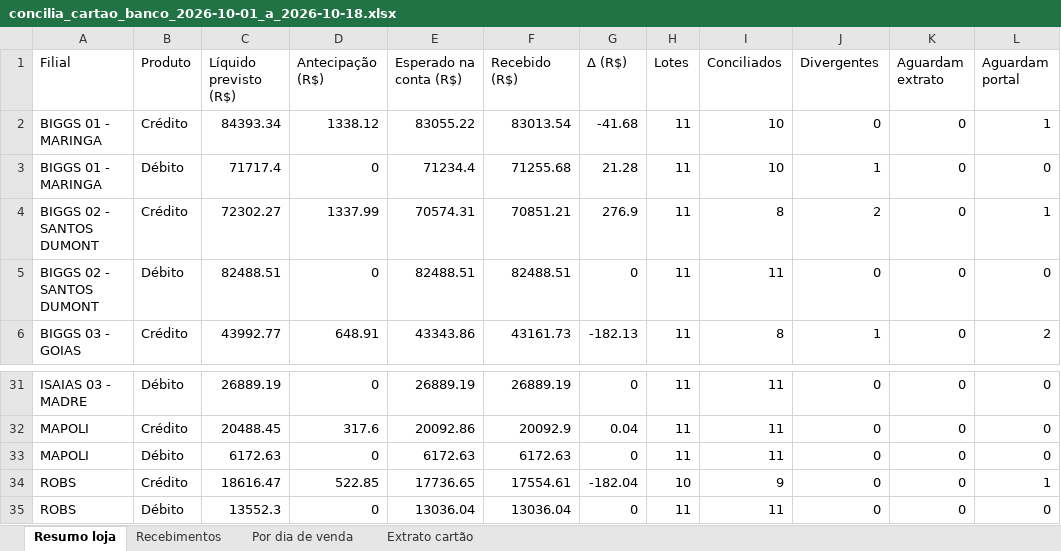
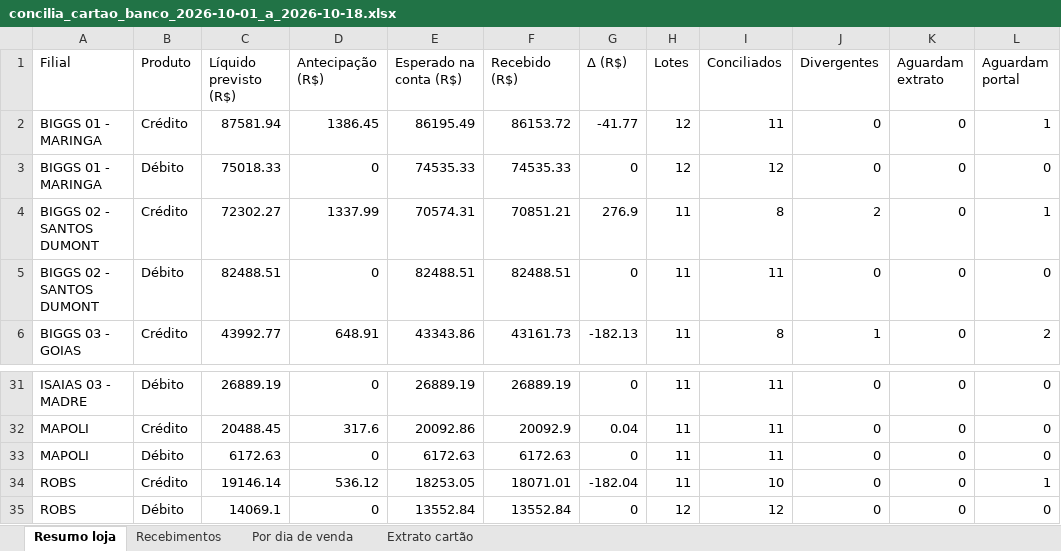
Before and after one commit to hylaryfarias/conciliacao-diaria, an Excel workbook: saida/concilia_cartao_banco_2026-10-01_a_2026-10-18.xlsx, sheet Resumo loja, drawn as a sheet; only a part is shown, gaps mark what is left out; values as stored, in another font and other column widths than the file's, no borders; removed rows and columns are numbered as before the commit, all else as after; the diff names each change by its address in the sheet, - before the commit and + after, or states it on an @@ line.

```diff
--- a/saida/concilia_cartao_banco_2026-10-01_a_2026-10-18.xlsx (sheet Resumo loja)
+++ b/saida/concilia_cartao_banco_2026-10-01_a_2026-10-18.xlsx (sheet Resumo loja)
-row 2: BIGGS 01 - MARINGA | Crédito | 84393.34 | 1338.12 | 83055.22 | 83013.54 | -41.68 | 11 | 10 | 0 | 0 | 1
-row 3: BIGGS 01 - MARINGA | Débito | 71717.4 | 0 | 71234.4 | 71255.68 | 21.28 | 11 | 10 | 1 | 0 | 0
+row 2: BIGGS 01 - MARINGA | Crédito | 87581.94 | 1386.45 | 86195.49 | 86153.72 | -41.77 | 12 | 11 | 0 | 0 | 1
+row 3: BIGGS 01 - MARINGA | Débito | 75018.33 | 0 | 74535.33 | 74535.33 | 0 | 12 | 12 | 0 | 0 | 0
-C34 (Líquido previsto (R$)): 18616.47
+C34 (Líquido previsto (R$)): 19146.14
-D34 (Antecipação (R$)): 522.85
+D34 (Antecipação (R$)): 536.12
-E34 (Esperado na conta (R$)): 17736.65
+E34 (Esperado na conta (R$)): 18253.05
-F34 (Recebido (R$)): 17554.61
+F34 (Recebido (R$)): 18071.01
-H34 (Lotes): 10
+H34 (Lotes): 11
-I34 (Conciliados): 9
+I34 (Conciliados): 10
-C35 (Líquido previsto (R$)): 13552.3
+C35 (Líquido previsto (R$)): 14069.1
-E35 (Esperado na conta (R$)): 13036.04
+E35 (Esperado na conta (R$)): 13552.84
-F35 (Recebido (R$)): 13036.04
+F35 (Recebido (R$)): 13552.84
-H35 (Lotes): 11
+H35 (Lotes): 12
-I35 (Conciliados): 11
+I35 (Conciliados): 12
```
Also changed, not shown: sheet Recebimentos, sheet Por dia de venda, 38 other files.
